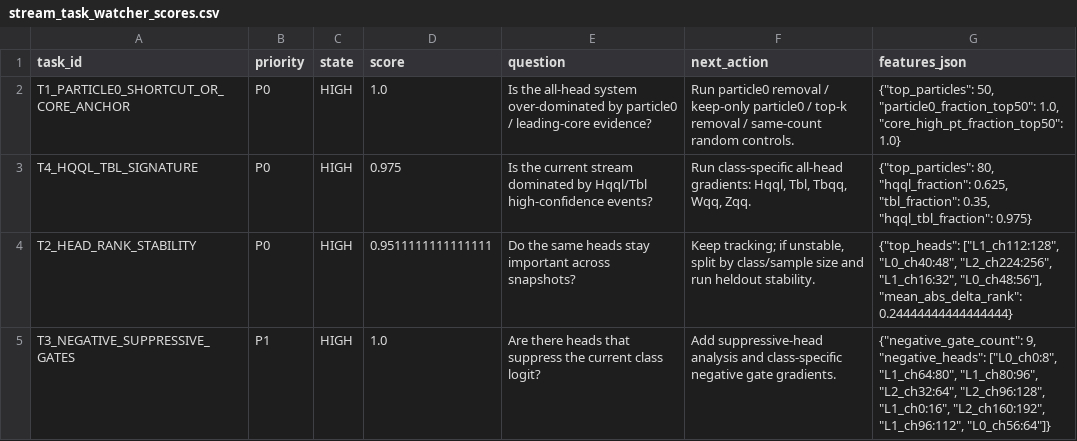
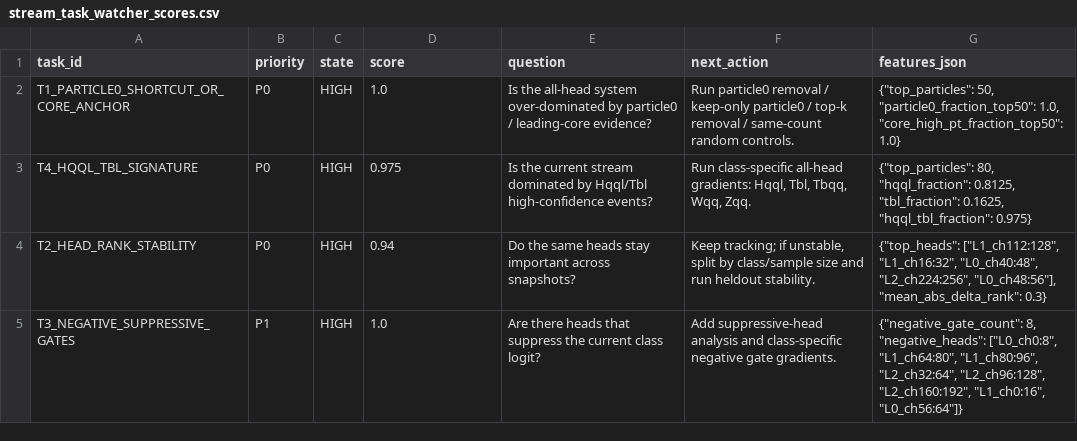
Before and after one commit to maxwelhelp/matrix_unified_system_particals, a CSV file: reports/latest/tables/stream_task_watcher_scores.csv, drawn as a sheet; only a part is shown; the diff covers the shown part only.

Commit message:
Update stream task watcher

```diff
--- a/reports/latest/tables/stream_task_watcher_scores.csv
+++ b/reports/latest/tables/stream_task_watcher_scores.csv
@@ -2,4 +2,4 @@ task_id,priority,state,score,question,next_action,features_json
 T1_PARTICLE0_SHORTCUT_OR_CORE_ANCHOR,P0,HIGH,1.0,Is the all-head system over-dominated by particle0 / leading-core evidence?,Run particle0 removal / keep-only particle0 / top-k removal / same-count random controls.,"{""top_particles"": 50, ""particle0_fraction_top50"": 1.0, ""core_high_pt_fraction_top50"": 1.0}"
-T4_HQQL_TBL_SIGNATURE,P0,HIGH,0.975,Is the current stream dominated by Hqql/Tbl high-confidence events?,"Run class-specific all-head gradients: Hqql, Tbl, Tbqq, Wqq, Zqq.","{""top_particles"": 80, ""hqql_fraction"": 0.625, ""tbl_fraction"": 0.35, ""hqql_tbl_fraction"": 0.975}"
-T2_HEAD_RANK_STABILITY,P0,HIGH,0.9511111111111111,Do the same heads stay important across snapshots?,"Keep tracking; if unstable, split by class/sample size and run heldout stability.","{""top_heads"": [""L1_ch112:128"", ""L0_ch40:48"", ""L2_ch224:256"", ""L1_ch16:32"", ""L0_ch48:56""], ""mean_abs_delta_rank"": 0.24444444444444444}"
-T3_NEGATIVE_SUPPRESSIVE_GATES,P1,HIGH,1.0,Are there heads that suppress the current class logit?,Add suppressive-head analysis and class-specific negative gate gradients.,"{""negative_gate_count"": 9, ""negative_heads"": [""L0_ch0:8"", ""L1_ch64:80"", ""L1_ch80:96"", ""L2_ch32:64"", ""L2_ch96:128"", ""L1_ch0:16"", ""L2_ch160:192"", ""L1_ch96:112"", ""L0_ch56:64""]}"
+T4_HQQL_TBL_SIGNATURE,P0,HIGH,0.975,Is the current stream dominated by Hqql/Tbl high-confidence events?,"Run class-specific all-head gradients: Hqql, Tbl, Tbqq, Wqq, Zqq.","{""top_particles"": 80, ""hqql_fraction"": 0.8125, ""tbl_fraction"": 0.1625, ""hqql_tbl_fraction"": 0.975}"
+T2_HEAD_RANK_STABILITY,P0,HIGH,0.94,Do the same heads stay important across snapshots?,"Keep tracking; if unstable, split by class/sample size and run heldout stability.","{""top_heads"": [""L1_ch112:128"", ""L1_ch16:32"", ""L0_ch40:48"", ""L2_ch224:256"", ""L0_ch48:56""], ""mean_abs_delta_rank"": 0.3}"
+T3_NEGATIVE_SUPPRESSIVE_GATES,P1,HIGH,1.0,Are there heads that suppress the current class logit?,Add suppressive-head analysis and class-specific negative gate gradients.,"{""negative_gate_count"": 8, ""negative_heads"": [""L0_ch0:8"", ""L1_ch64:80"", ""L1_ch80:96"", ""L2_ch32:64"", ""L2_ch96:128"", ""L2_ch160:192"", ""L1_ch0:16"", ""L0_ch56:64""]}"
```
Also changed, not shown: 3 edited cells elsewhere in this file, 3 other files.
